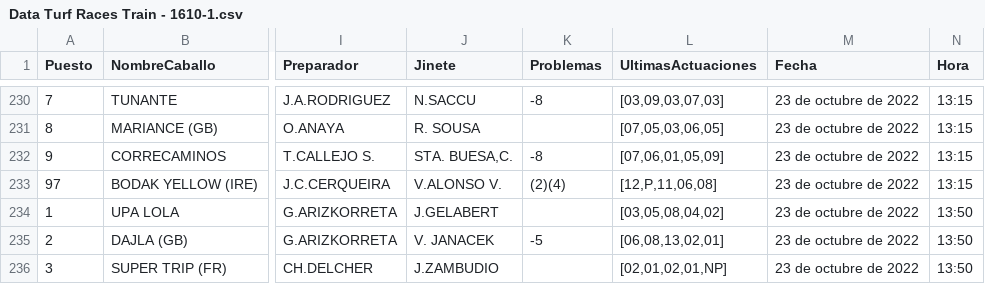
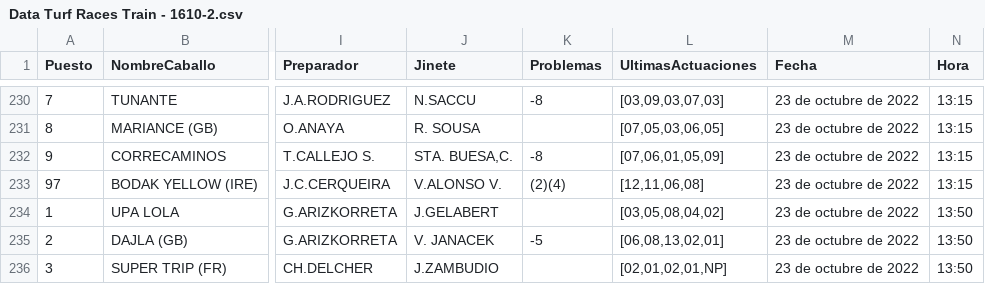
Before and after one commit to SergioNietoP/ML-Try-Catch, a CSV file: Learning Datasheets/Turf Prediction/Data Turf Races Train - 1610-2.csv (was Learning Datasheets/Turf Prediction/Data Turf Races Train - 1610-1.csv), drawn as a sheet; only a part is shown, gaps mark what is left out; the diff names each change by its address in the sheet, - before the commit and + after, or states it on an @@ line.

Commit message:
Update and rename Data Turf Races Train - 1610-1.csv to Data Turf Races Train - 1610-2.csv

```diff
--- a/Learning Datasheets/Turf Prediction/Data Turf Races Train - 1610-1.csv
+++ b/Learning Datasheets/Turf Prediction/Data Turf Races Train - 1610-2.csv
-L233 (UltimasActuaciones): [12,P,11,06,08]
+L233 (UltimasActuaciones): [12,11,06,08]
```
